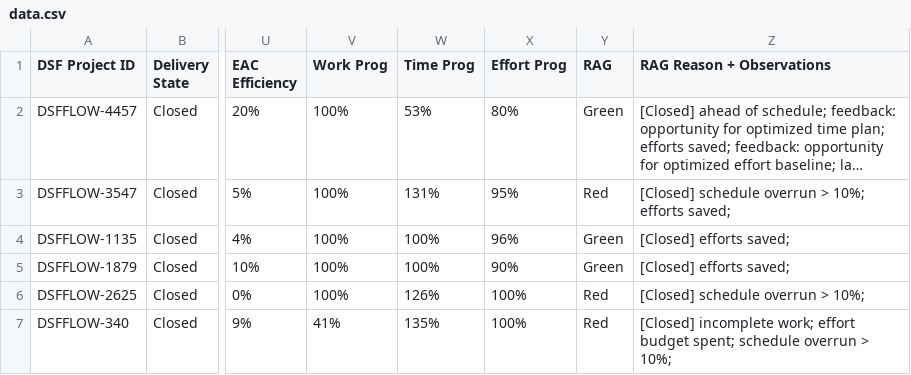
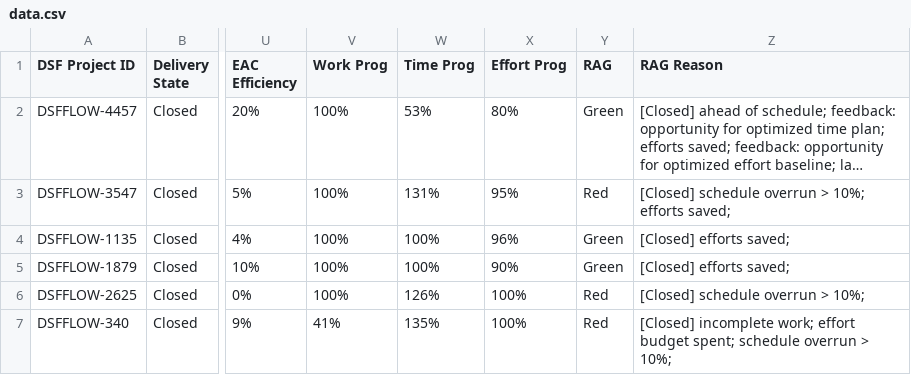
Before and after one commit to goutham989120/dsfmlproject, a CSV file: artifacts/data.csv, drawn as a sheet; only a part is shown, gaps mark what is left out; long unchanged cells end in …; the diff names each change by its address in the sheet, - before the commit and + after, or states it on an @@ line.

```diff
--- a/artifacts/data.csv
+++ b/artifacts/data.csv
-Z1: RAG Reason + Observations
+Z1: RAG Reason
```
Also changed, not shown: artifacts/predictions.csv, artifacts/test.csv, 15 other files.
